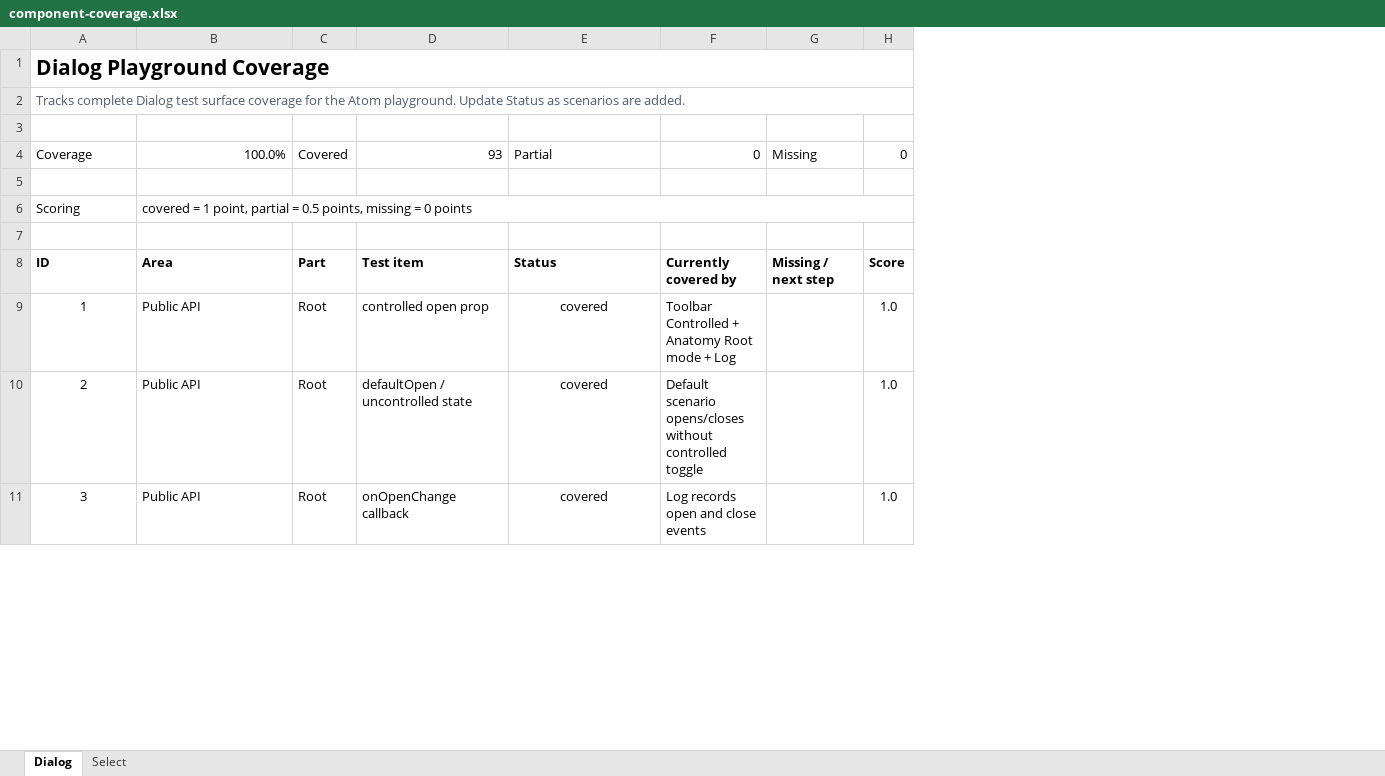
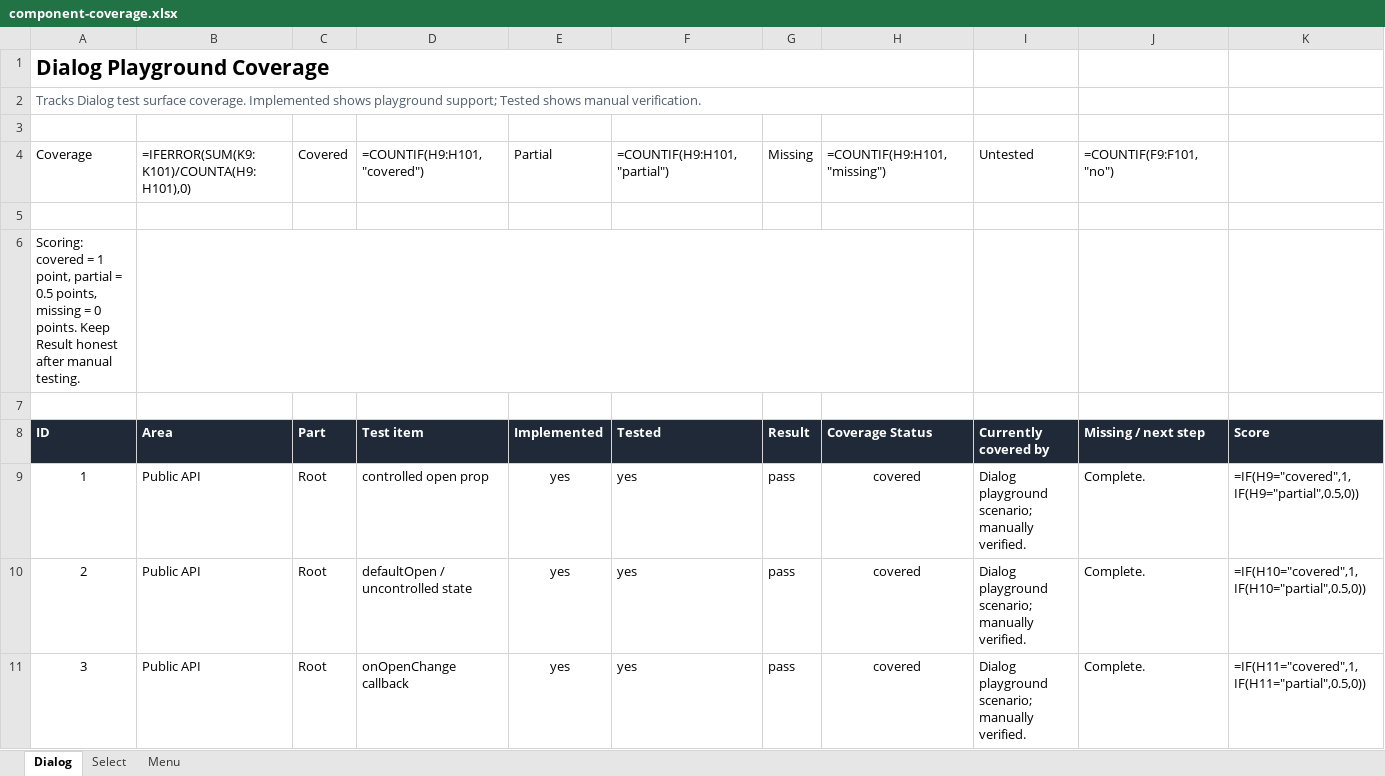
Before and after one commit to flowstack-ui/atom, an Excel workbook: playground/component-coverage.xlsx, sheet Dialog, drawn as a sheet; only a part is shown; values as stored, in another font and other column widths than the file's, no borders; formulas without a stored value are shown as written; removed rows and columns are numbered as before the commit, all else as after; the diff names each change by its address in the sheet, - before the commit and + after, or states it on an @@ line.

Commit message:
Add menu playground coverage and primitive fixes

```diff
--- a/playground/component-coverage.xlsx (sheet Dialog)
+++ b/playground/component-coverage.xlsx (sheet Dialog)
+sheet tab: Menu
+column E (Partial), rows 8-11: Implemented | yes | yes | yes
+column F (=COUNTIF(H9:H101,"partial")), rows 8-11: Tested | yes | yes | yes
+column G (Missing), rows 8-11: Result | pass | pass | pass
-column F (0), rows 8-11: Currently covered by | Toolbar Controlled + Anatomy Root mode + Log | Default scenario opens/closes without controlled toggle | Log records open and close events
-column G (Missing), row 8: Missing / next step
-column H (0), rows 8-11: Score | 1.0 | 1.0 | 1.0
+column I (Untested), rows 8-11: Currently covered by | Dialog playground scenario; manually verified. | Dialog playground scenario; manually verified. | Dialog playground scenario; manually verified.
+column J (=COUNTIF(F9:F101,"no")), rows 8-11: Missing / next step | Complete. | Complete. | Complete.
+column K, rows 8-11: Score | =IF(H9="covered",1,IF(H9="partial",0.5,0)) | =IF(H10="covered",1,IF(H10="partial",0.5,0)) | =IF(H11="covered",1,IF(H11="partial",0.5,0))
-A2 (Coverage): Tracks complete Dialog test surface coverage for the Atom playground. Update Status as scenarios are added.
+A2 (Coverage): Tracks Dialog test surface coverage. Implemented shows playground support; Tested shows manual verification.
-B4: 100.0%
+B4: =IFERROR(SUM(K9:K101)/COUNTA(H9:H101),0)
-D4: 93
+D4: =COUNTIF(H9:H101,"covered")
-H4: Partial
+H4: =COUNTIF(H9:H101,"missing")
-row 6: Scoring | covered = 1 point, partial = 0.5 points, missing = 0 points
+row 6: Scoring: covered = 1 point, partial = 0.5 points, missing = 0 points. Keep Result honest after manual testing.
@@ A8:D8 fill: none → #1F2937, text colour: black → #FFFFFF @@
-H8 (=COUNTIF(H9:H101,"missing")): Status
+H8 (=COUNTIF(H9:H101,"missing")): Coverage Status
@@ H8 fill: none → #1F2937, text colour: black → #FFFFFF @@
```
Also changed, not shown: sheet Select, 22 other files.
